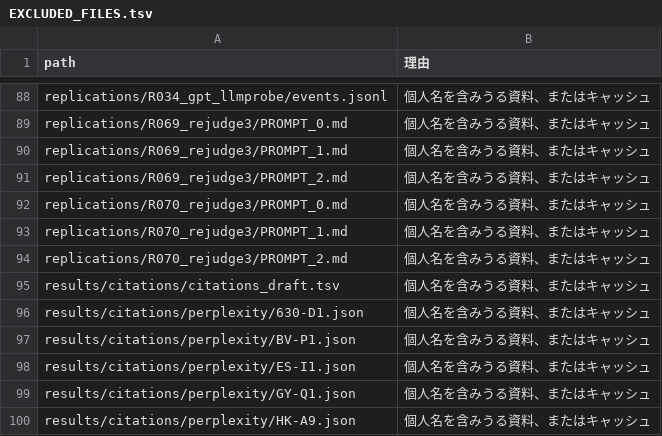
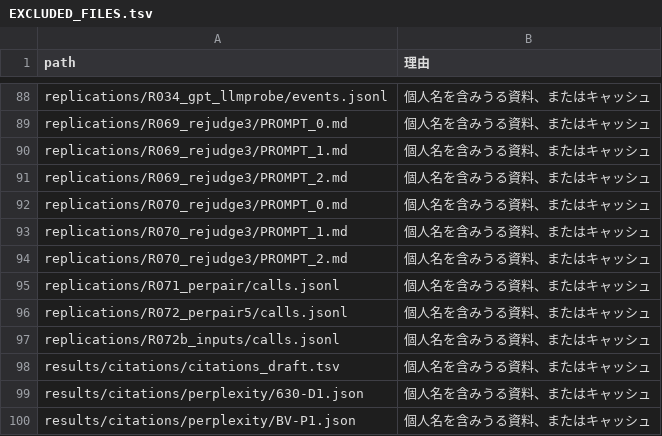
Before and after one commit to hirokifukui/urazuke, a TSV file: publish/EXCLUDED_FILES.tsv, drawn as a sheet; only a part is shown, gaps mark what is left out; the shorter side is filled out with more unchanged rows; the diff names each change by its address in the sheet, - before the commit and + after, or states it on an @@ line.

```diff
--- a/publish/EXCLUDED_FILES.tsv
+++ b/publish/EXCLUDED_FILES.tsv
+row 95: replications/R071_perpair/calls.jsonl | 個人名を含みうる資料、またはキャッシュ
+row 96: replications/R072_perpair5/calls.jsonl | 個人名を含みうる資料、またはキャッシュ
+row 97: replications/R072b_inputs/calls.jsonl | 個人名を含みうる資料、またはキャッシュ
```
Also changed, not shown: publish/PUBLIC_FILES.tsv, results/citations/citations.tsv, 16 other files.
